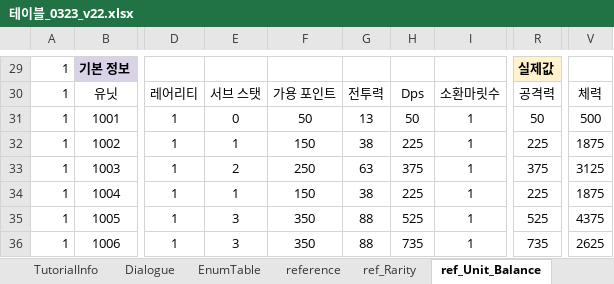
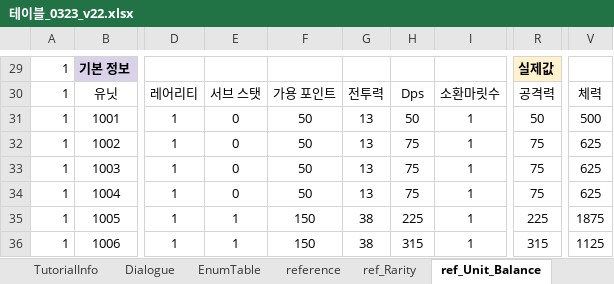
Before and after one commit to david0305mc/TowerDefense, an Excel workbook: ExcelToCSV/SrcFolder/테이블_0323_v22.xlsx, sheet ref_Unit_Balance, drawn as a sheet; only a part is shown, gaps mark what is left out; values as stored, in another font and other column widths than the file's, no borders; conditional formats not drawn; the diff covers the shown part only; the diff names each change by its address in the sheet, - before the commit and + after, or states it on an @@ line.

Commit message:
밸런스 중간 수정

```diff
--- a/ExcelToCSV/SrcFolder/테이블_0323_v22.xlsx (sheet ref_Unit_Balance)
+++ b/ExcelToCSV/SrcFolder/테이블_0323_v22.xlsx (sheet ref_Unit_Balance)
-E32: 1
+E32: 0
-F32: 150
+F32: 50
-G32: 38
+G32: 13
-H32: 225
+H32: 75
-R32: 225
+R32: 75
-V32: 1875
+V32: 625
-E33: 2
+E33: 0
-F33: 250
+F33: 50
-G33: 63
+G33: 13
-H33: 375
+H33: 75
-R33: 375
+R33: 75
-V33: 3125
+V33: 625
-E34: 1
+E34: 0
-F34: 150
+F34: 50
-G34: 38
+G34: 13
-H34: 225
+H34: 75
-R34: 225
+R34: 75
-V34: 1875
+V34: 625
-E35:E36: 3
+E35:E36: 1
-F35:F36: 350
+F35:F36: 150
-G35:G36: 88
+G35:G36: 38
-H35: 525
+H35: 225
-R35: 525
+R35: 225
-V35: 4375
+V35: 1875
-H36: 735
+H36: 315
-R36: 735
+R36: 315
-V36: 2625
+V36: 1125
```
Also changed, not shown: 168 edited cells elsewhere in this sheet, sheet ref_Stage_Balance, formulas that keep their value.
